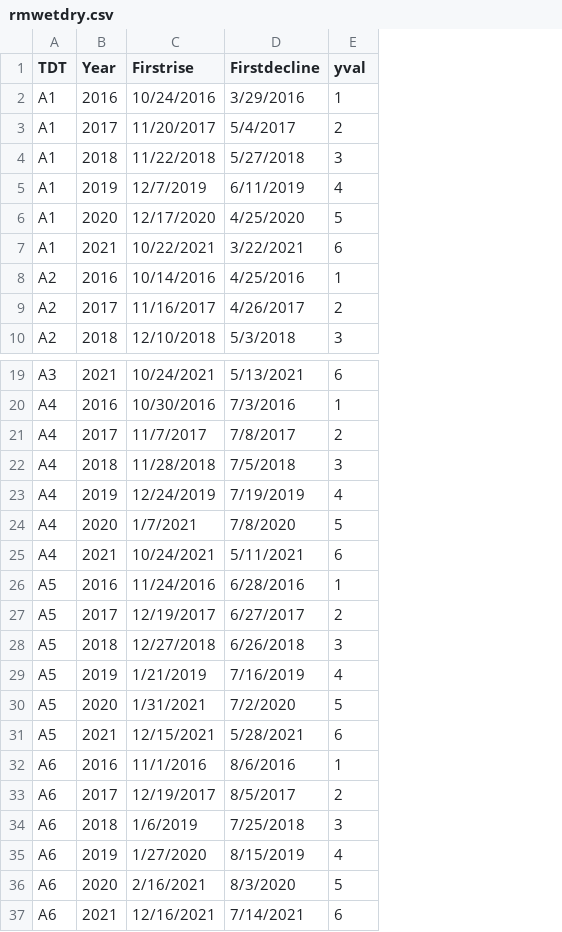
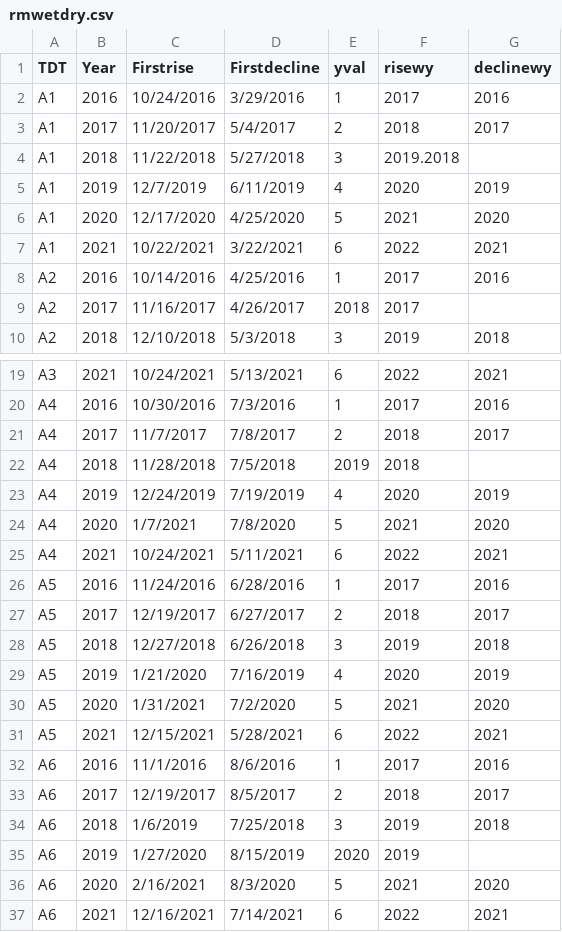
Before and after one commit to evanking27/vmsdryingwetting, a CSV file: rmwetdry.csv, drawn as a sheet; only a part is shown, gaps mark what is left out; the diff names each change by its address in the sheet, - before the commit and + after, or states it on an @@ line.

Commit message:
Update rmwetdry.csv

```diff
--- a/rmwetdry.csv
+++ b/rmwetdry.csv
+column F (risewy), rows 2-10: 2017 | 2018 | 2019.2018 | 2020 | 2021 | 2022 | 2017 | 2017 | 2019; rows 19-37: 2022 | 2017 | 2018 | 2018 | 2020 | 2021 | 2022 | 2017 | 2018 | 2019 | 2020 | 2021 | 2022 | 2017 | 2018 | 2019 | 2019 | 2021 | 2022
+column G (declinewy), rows 2-10: 2016 | 2017 |  | 2019 | 2020 | 2021 | 2016 |  | 2018; rows 19-37: 2021 | 2016 | 2017 |  | 2019 | 2020 | 2021 | 2016 | 2017 | 2018 | 2019 | 2020 | 2021 | 2016 | 2017 | 2018 |  | 2020 | 2021
-E9 (yval): 2
+E9 (yval): 2018
-E22 (yval): 3
+E22 (yval): 2019
-C29 (Firstrise): 1/21/2019
+C29 (Firstrise): 1/21/2020
-E35 (yval): 4
+E35 (yval): 2020
```
